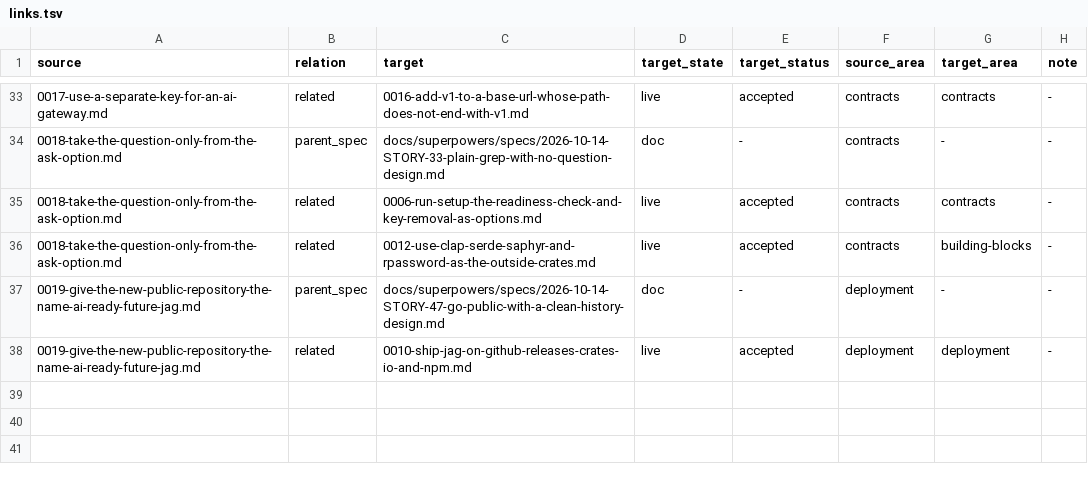
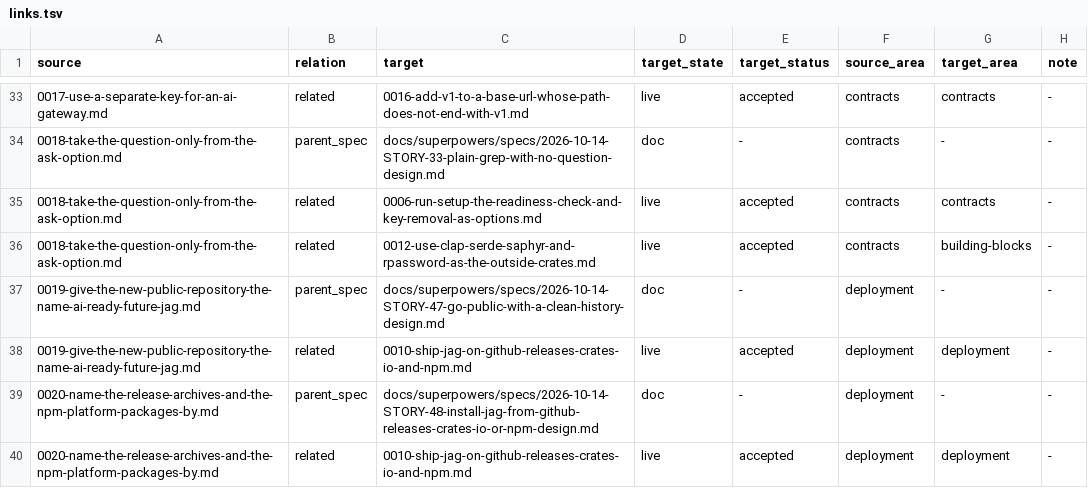
Before and after one commit to 404pilo/jag-fork-test, a TSV file: docs/adr/links.tsv, drawn as a sheet; only a part is shown, gaps mark what is left out.

```diff
--- a/docs/adr/links.tsv
+++ b/docs/adr/links.tsv
@@ -38 +38,3 @@ source	relation	target	target_state	target_status	source_area	target_area	note
 0019-give-the-new-public-repository-the-name-ai-ready-future-jag.md	related	0010-ship-jag-on-github-releases-crates-io-and-npm.md	live	accepted	deployment	deployment	-
+0020-name-the-release-archives-and-the-npm-platform-packages-by.md	parent_spec	docs/superpowers/specs/2026-10-14-STORY-48-install-jag-from-github-releases-crates-io-or-npm-design.md	doc	-	deployment	-	-
+0020-name-the-release-archives-and-the-npm-platform-packages-by.md	related	0010-ship-jag-on-github-releases-crates-io-and-npm.md	live	accepted	deployment	deployment	-
```
Also changed, not shown: 8 other files.
